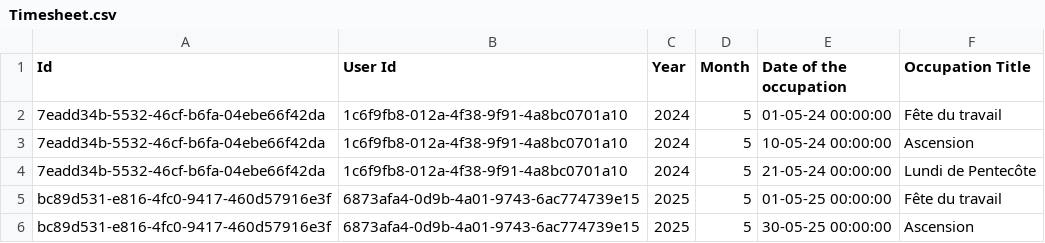
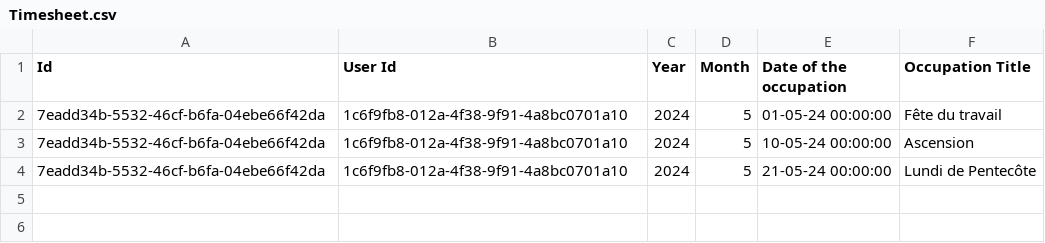
Before and after one commit to Valoo24/TimesheetPipeline, a CSV file: TimesheetPipeline/Timesheet.API/bin/Debug/net7.0/Timesheet.csv, drawn as a sheet; the diff names each change by its address in the sheet, - before the commit and + after, or states it on an @@ line.

Commit message:
Création du pipeline de la suppression d'une Timesheet.

```diff
--- a/TimesheetPipeline/Timesheet.API/bin/Debug/net7.0/Timesheet.csv
+++ b/TimesheetPipeline/Timesheet.API/bin/Debug/net7.0/Timesheet.csv
-row 5: bc89d531-e816-4fc0-9417-460d57916e3f | 6873afa4-0d9b-4a01-9743-6ac774739e15 | 2025 | 5 | 01-05-25 00:00:00 | Fête du travail
-row 6: bc89d531-e816-4fc0-9417-460d57916e3f | 6873afa4-0d9b-4a01-9743-6ac774739e15 | 2025 | 5 | 30-05-25 00:00:00 | Ascension
```
Also changed, not shown: 27 other files.
